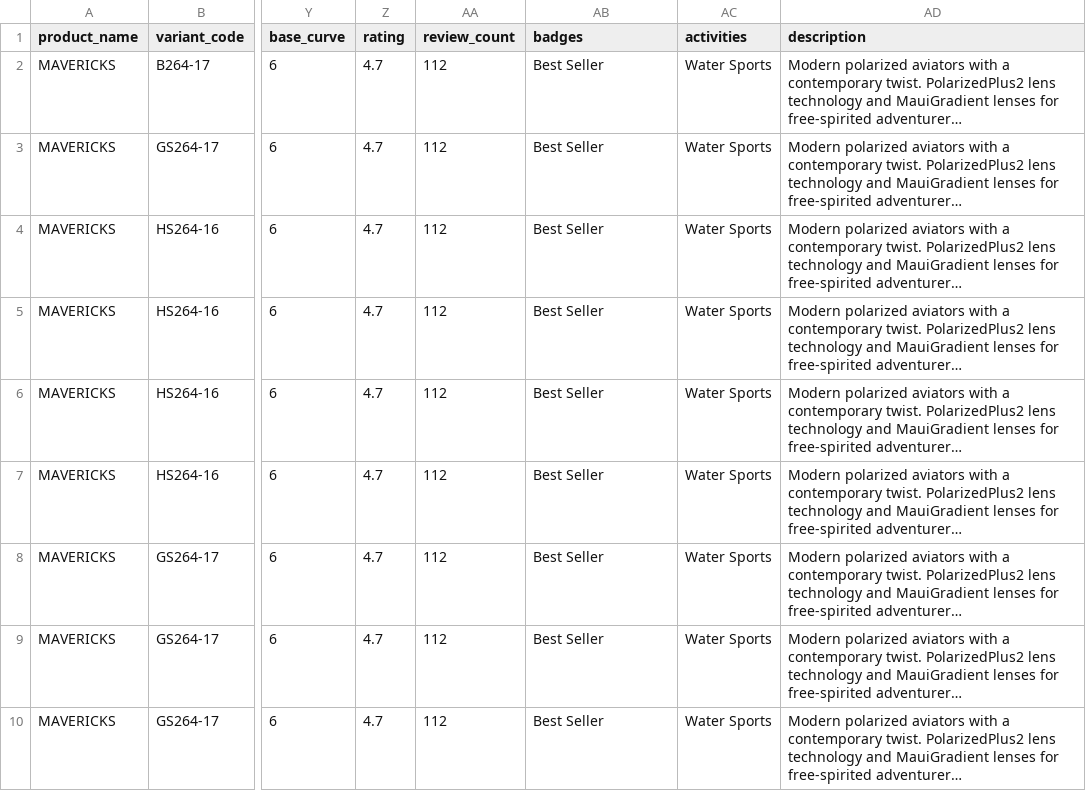
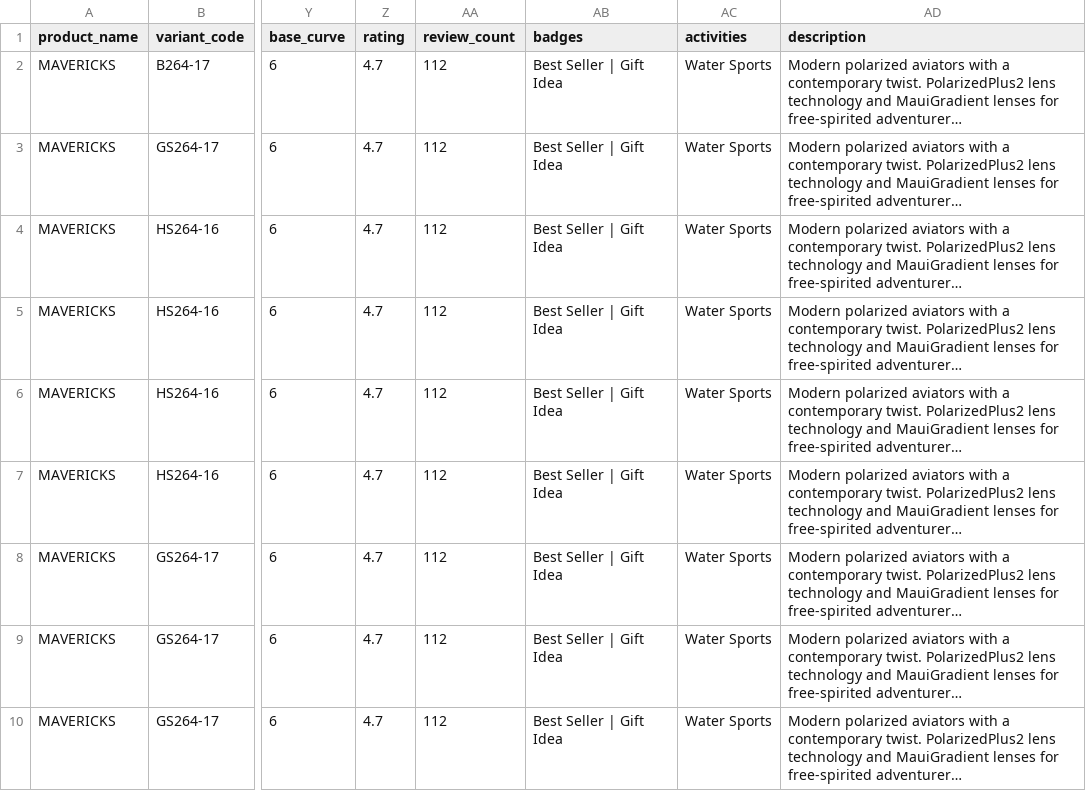
Before and after one commit to saulkropman/maui-jim-feed, a CSV file: data/latest-changed-rows.csv, drawn as a sheet; only a part is shown, gaps mark what is left out; long unchanged cells end in …; the diff covers the shown part only; the diff names each change by its address in the sheet, - before the commit and + after, or states it on an @@ line.

```diff
--- a/data/latest-changed-rows.csv
+++ b/data/latest-changed-rows.csv
-AB2:AB10 (badges): Best Seller
+AB2:AB10 (badges): Best Seller | Gift Idea
```
Also changed, not shown: 1 added row and 7 edited cells elsewhere in this file, data/change-log.csv, data/latest-changes.csv, 3 other files.
